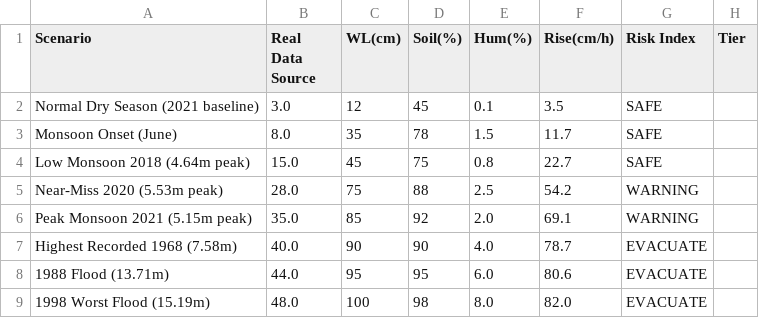
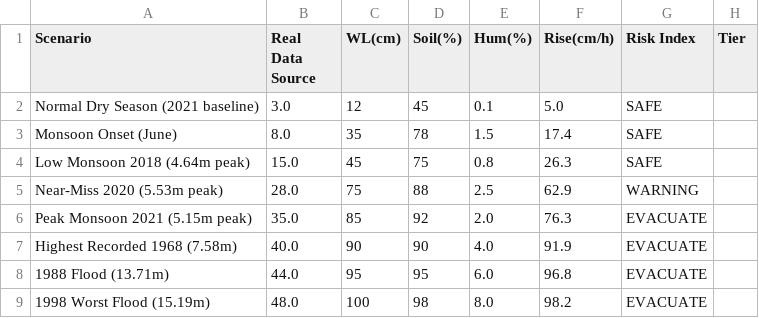
Before and after one commit to tanvirbinzahid/Smart-Flood-Early-Warning-System-STM32, a CSV file: Simulation_Data/datasets/ffwc_hypothetical_scenarios.csv, drawn as a sheet.

Commit message:
Fix Vmax cm/s->cm/h bug in generate_ffwc_plots.py + consistent temp norm
Bug: FFWC script converted rise rate cm/h->cm/s but kept V_MAX=5.0
as if cm/h, making RR 3600x too small. Fixed by removing the /3600
conversion (rise values are already in cm/h in the scenario data).

Also fixed inconsistent temperature normalization across all scripts:
piecewise thresholds (35/32/15 C) replaced with linear formula:
  T = clip(100 * (temp - 20) / 20, 0, 100)  # 20 C -> 0, 40 C -> 100
consistent with norm_temp() used in D1-D4 analysis scripts.

Regenerated: ffwc_risk_components.png, ffwc_historical_risk_bars.png,
ffwc_hypothetical_scenarios.csv (RR component now visible in figures)

```diff
--- a/Simulation_Data/datasets/ffwc_hypothetical_scenarios.csv
+++ b/Simulation_Data/datasets/ffwc_hypothetical_scenarios.csv
@@ -1,9 +1,9 @@
 Scenario,Real Data Source,WL(cm),Soil(%),Hum(%),Rise(cm/h),Risk Index,Tier
-Normal Dry Season (2021 baseline),3.0,12,45,0.1,3.5,SAFE
-Monsoon Onset (June),8.0,35,78,1.5,11.7,SAFE
-Low Monsoon 2018 (4.64m peak),15.0,45,75,0.8,22.7,SAFE
-Near-Miss 2020 (5.53m peak),28.0,75,88,2.5,54.2,WARNING
-Peak Monsoon 2021 (5.15m peak),35.0,85,92,2.0,69.1,WARNING
-Highest Recorded 1968 (7.58m),40.0,90,90,4.0,78.7,EVACUATE
-1988 Flood (13.71m),44.0,95,95,6.0,80.6,EVACUATE
-1998 Worst Flood (15.19m),48.0,100,98,8.0,82.0,EVACUATE
+Normal Dry Season (2021 baseline),3.0,12,45,0.1,5.0,SAFE
+Monsoon Onset (June),8.0,35,78,1.5,17.4,SAFE
+Low Monsoon 2018 (4.64m peak),15.0,45,75,0.8,26.3,SAFE
+Near-Miss 2020 (5.53m peak),28.0,75,88,2.5,62.9,WARNING
+Peak Monsoon 2021 (5.15m peak),35.0,85,92,2.0,76.3,EVACUATE
+Highest Recorded 1968 (7.58m),40.0,90,90,4.0,91.9,EVACUATE
+1988 Flood (13.71m),44.0,95,95,6.0,96.8,EVACUATE
+1998 Worst Flood (15.19m),48.0,100,98,8.0,98.2,EVACUATE
```
Also changed, not shown: 5 other files.
